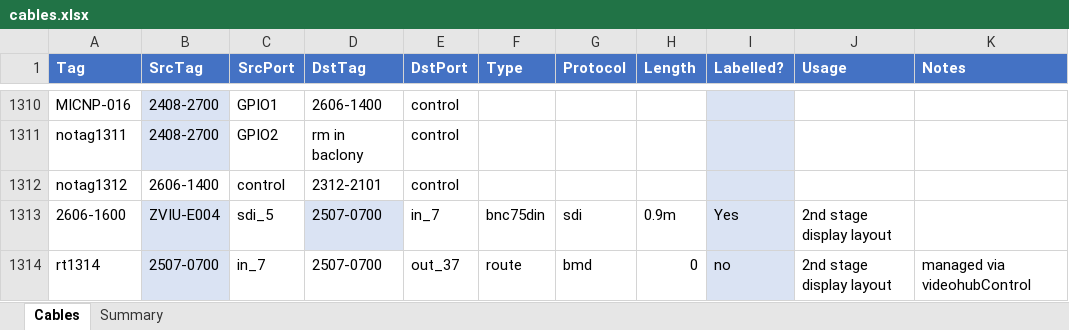
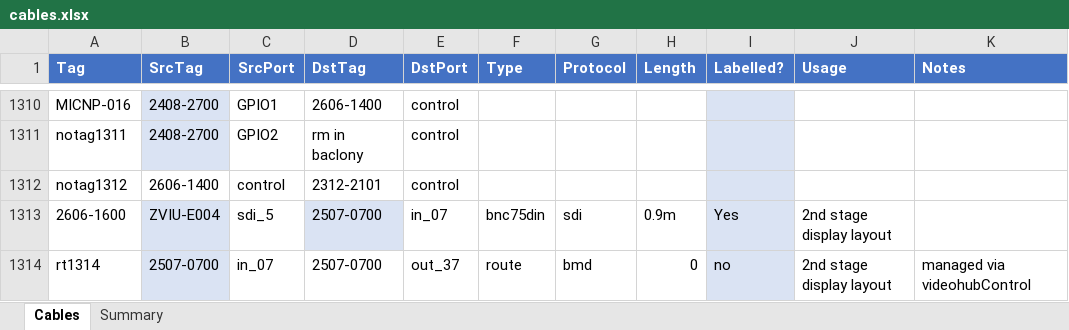
Before and after one commit to avmaint/uacdata, an Excel workbook: cables.xlsx, sheet Cables, drawn as a sheet; only a part is shown, gaps mark what is left out; values as stored, in another font and other column widths than the file's, no borders; table styles not drawn; the diff names each change by its address in the sheet, - before the commit and + after, or states it on an @@ line.

Commit message:
Corrected in_07 formatting

```diff
--- a/cables.xlsx (sheet Cables)
+++ b/cables.xlsx (sheet Cables)
-E1313 (DstPort): in_7
+E1313 (DstPort): in_07
-C1314 (SrcPort): in_7
+C1314 (SrcPort): in_07
```
